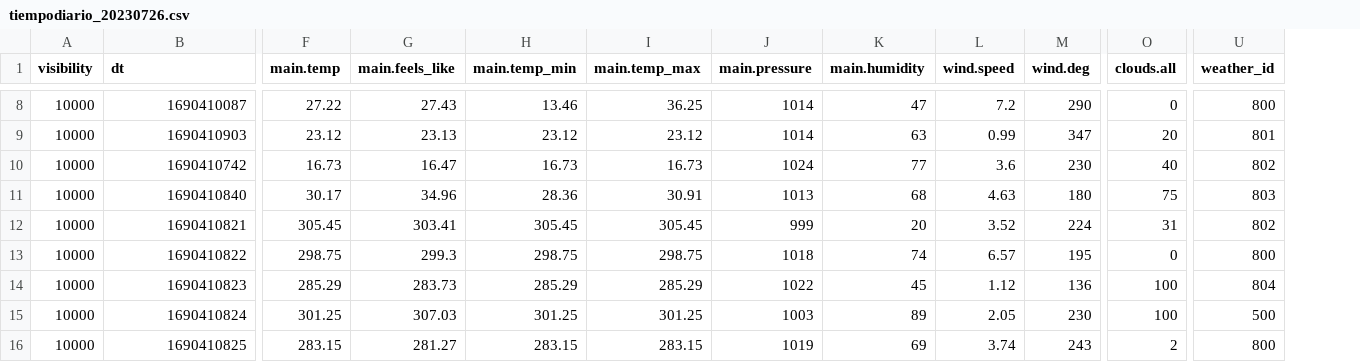
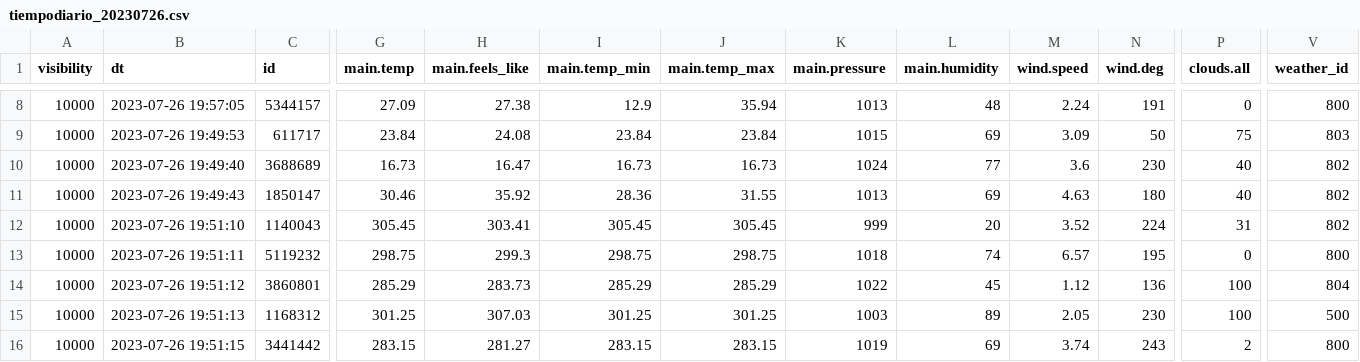
Before and after one commit to montexbjeliseo/DAChallenge, a CSV file: data_analytics/openweather/tiempodiario_20230726.csv, drawn as a sheet; only a part is shown, gaps mark what is left out; removed rows and columns are numbered as before the commit, all else as after; rows hold the shown columns only; the diff covers the shown part only; the diff names each change by its address in the sheet, - before the commit and + after, or states it on an @@ line.

```diff
--- a/data_analytics/openweather/tiempodiario_20230726.csv
+++ b/data_analytics/openweather/tiempodiario_20230726.csv
+column C (id), row 8: 5344157; rows 10-16: 3688689 | 1850147 | 1140043 | 5119232 | 3860801 | 1168312 | 3441442
-B8 (dt): 1690410087
+B8 (dt): 2023-07-26 19:57:05
-G8 (main.temp): 27.22
+G8 (main.temp): 27.09
-H8 (main.feels_like): 27.43
+H8 (main.feels_like): 27.38
-I8 (main.temp_min): 13.46
+I8 (main.temp_min): 12.9
-J8 (main.temp_max): 36.25
+J8 (main.temp_max): 35.94
-K8 (main.pressure): 1014
+K8 (main.pressure): 1013
-L8 (main.humidity): 47
+L8 (main.humidity): 48
-M8 (wind.speed): 7.2
+M8 (wind.speed): 2.24
-N8 (wind.deg): 290
+N8 (wind.deg): 191
-row 9: 10000 | 1690410903 | 23.12 | 23.13 | 23.12 | 23.12 | 1014 | 63 | 0.99 | 347 | 20 | 801
+row 9: 10000 | 2023-07-26 19:49:53 | 611717 | 23.84 | 24.08 | 23.84 | 23.84 | 1015 | 69 | 3.09 | 50 | 75 | 803
-B10 (dt): 1690410742
+B10 (dt): 2023-07-26 19:49:40
-B11 (dt): 1690410840
+B11 (dt): 2023-07-26 19:49:43
-G11 (main.temp): 30.17
+G11 (main.temp): 30.46
-H11 (main.feels_like): 34.96
+H11 (main.feels_like): 35.92
-J11 (main.temp_max): 30.91
+J11 (main.temp_max): 31.55
-L11 (main.humidity): 68
+L11 (main.humidity): 69
-P11 (clouds.all): 75
+P11 (clouds.all): 40
-V11 (weather_id): 803
+V11 (weather_id): 802
-B12 (dt): 1690410821
+B12 (dt): 2023-07-26 19:51:10
-B13 (dt): 1690410822
+B13 (dt): 2023-07-26 19:51:11
-B14 (dt): 1690410823
+B14 (dt): 2023-07-26 19:51:12
-B15 (dt): 1690410824
+B15 (dt): 2023-07-26 19:51:13
-B16 (dt): 1690410825
+B16 (dt): 2023-07-26 19:51:15
```
Also changed, not shown: 1 added row, 1 removed row and 54 edited cells elsewhere in this file, 1 other file.
